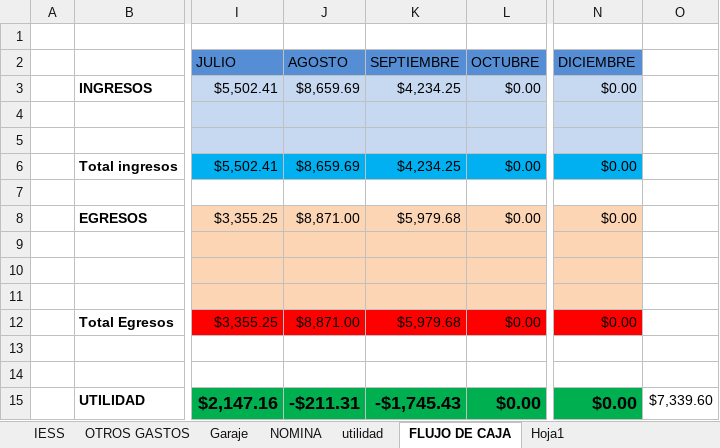
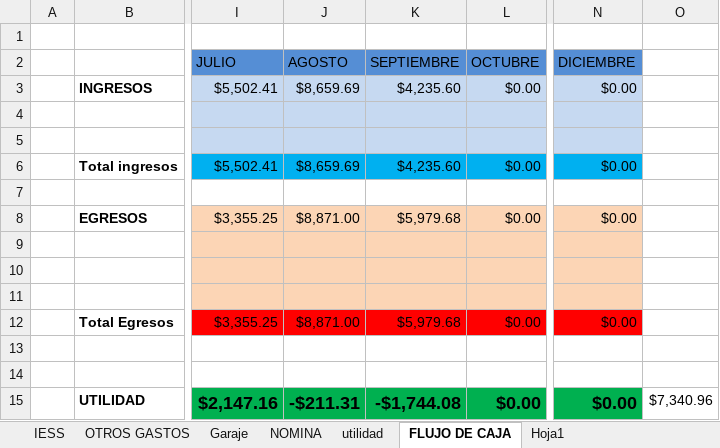
Before and after one commit to ABRILTRANS/OFICINA, an Excel workbook: DOC 2023/Reportes Clientes 2023.xlsx, sheet FLUJO DE CAJA, drawn as a sheet; only a part is shown, gaps mark what is left out; values as stored, in another font and other column widths than the file's, no borders; the diff names each change by its address in the sheet, - before the commit and + after, or states it on an @@ line.

```diff
--- a/DOC 2023/Reportes Clientes 2023.xlsx (sheet FLUJO DE CAJA)
+++ b/DOC 2023/Reportes Clientes 2023.xlsx (sheet FLUJO DE CAJA)
-K3 (SEPTIEMBRE): $4,234.25
+K3 (SEPTIEMBRE): $4,235.60
-K6 (SEPTIEMBRE): $4,234.25
+K6 (SEPTIEMBRE): $4,235.60
-K15 (SEPTIEMBRE): -$1,745.43
+K15 (SEPTIEMBRE): -$1,744.08
-O15: $7,339.60
+O15: $7,340.96
```
Also changed, not shown: sheet aldia, sheet yupi, sheet utilidad, formulas that keep their value.
